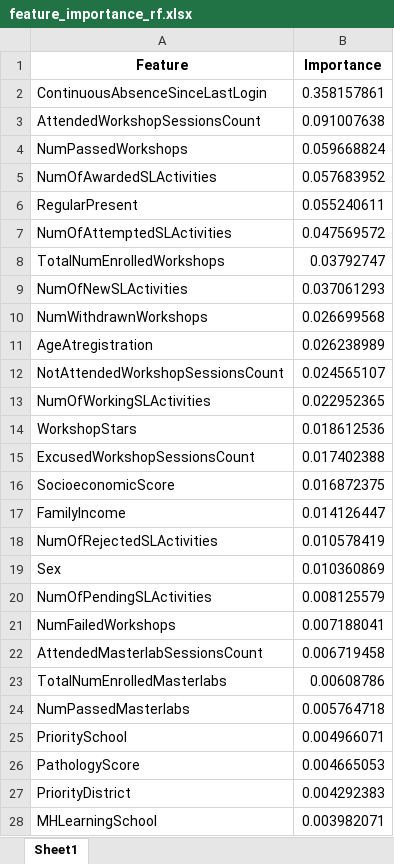
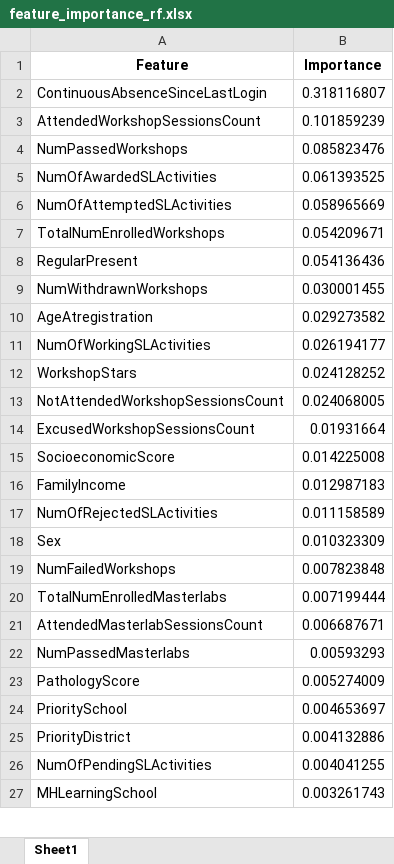
Before and after one commit to rPrinceA495/tumo-fdi-model, an Excel workbook: models/feature_importance_rf.xlsx, sheet Sheet1, drawn as a sheet; only a part is shown; values as stored, in another font and other column widths than the file's, no borders; removed rows and columns are numbered as before the commit, all else as after; the diff covers the shown part only; the diff names each change by its address in the sheet, - before the commit and + after, or states it on an @@ line.

```diff
--- a/models/feature_importance_rf.xlsx (sheet Sheet1)
+++ b/models/feature_importance_rf.xlsx (sheet Sheet1)
-B2 (Importance): 0.358157861
+B2 (Importance): 0.318116807
-B3 (Importance): 0.091007638
+B3 (Importance): 0.101859239
-B4 (Importance): 0.059668824
+B4 (Importance): 0.085823476
-B5 (Importance): 0.057683952
+B5 (Importance): 0.061393525
-row 6: RegularPresent | 0.055240611
-B6 (Importance): 0.047569572
+B6 (Importance): 0.058965669
-B7 (Importance): 0.03792747
+B7 (Importance): 0.054209671
-row 9: NumOfNewSLActivities | 0.037061293
+row 8: RegularPresent | 0.054136436
-B9 (Importance): 0.026699568
+B9 (Importance): 0.030001455
-B10 (Importance): 0.026238989
+B10 (Importance): 0.029273582
-row 12: NotAttendedWorkshopSessionsCount | 0.024565107
-B11 (Importance): 0.022952365
+B11 (Importance): 0.026194177
-B12 (Importance): 0.018612536
+B12 (Importance): 0.024128252
+row 13: NotAttendedWorkshopSessionsCount | 0.024068005
-B14 (Importance): 0.017402388
+B14 (Importance): 0.01931664
-B15 (Importance): 0.016872375
+B15 (Importance): 0.014225008
-B16 (Importance): 0.014126447
+B16 (Importance): 0.012987183
-B17 (Importance): 0.010578419
+B17 (Importance): 0.011158589
-B18 (Importance): 0.010360869
+B18 (Importance): 0.010323309
-row 20: NumOfPendingSLActivities | 0.008125579
-B19 (Importance): 0.007188041
+B19 (Importance): 0.007823848
-row 22: AttendedMasterlabSessionsCount | 0.006719458
-B20 (Importance): 0.00608786
+B20 (Importance): 0.007199444
+row 21: AttendedMasterlabSessionsCount | 0.006687671
-B22 (Importance): 0.005764718
+B22 (Importance): 0.00593293
-row 25: PrioritySchool | 0.004966071
-B23 (Importance): 0.004665053
+B23 (Importance): 0.005274009
+row 24: PrioritySchool | 0.004653697
-B25 (Importance): 0.004292383
+B25 (Importance): 0.004132886
+row 26: NumOfPendingSLActivities | 0.004041255
-B27 (Importance): 0.003982071
+B27 (Importance): 0.003261743
```
Also changed, not shown: 6 added rows, 6 removed rows and 8 edited cells elsewhere in this sheet, models/Merged Data.xlsx, models/data.xlsx, 12 other files.
